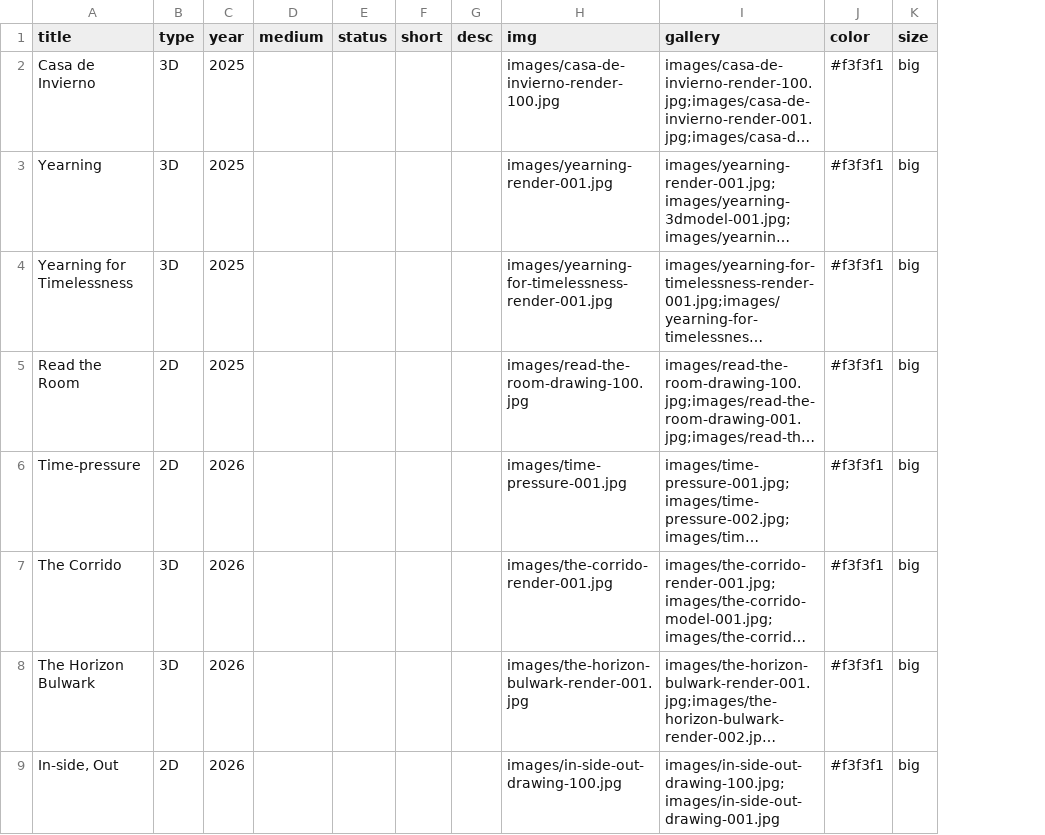
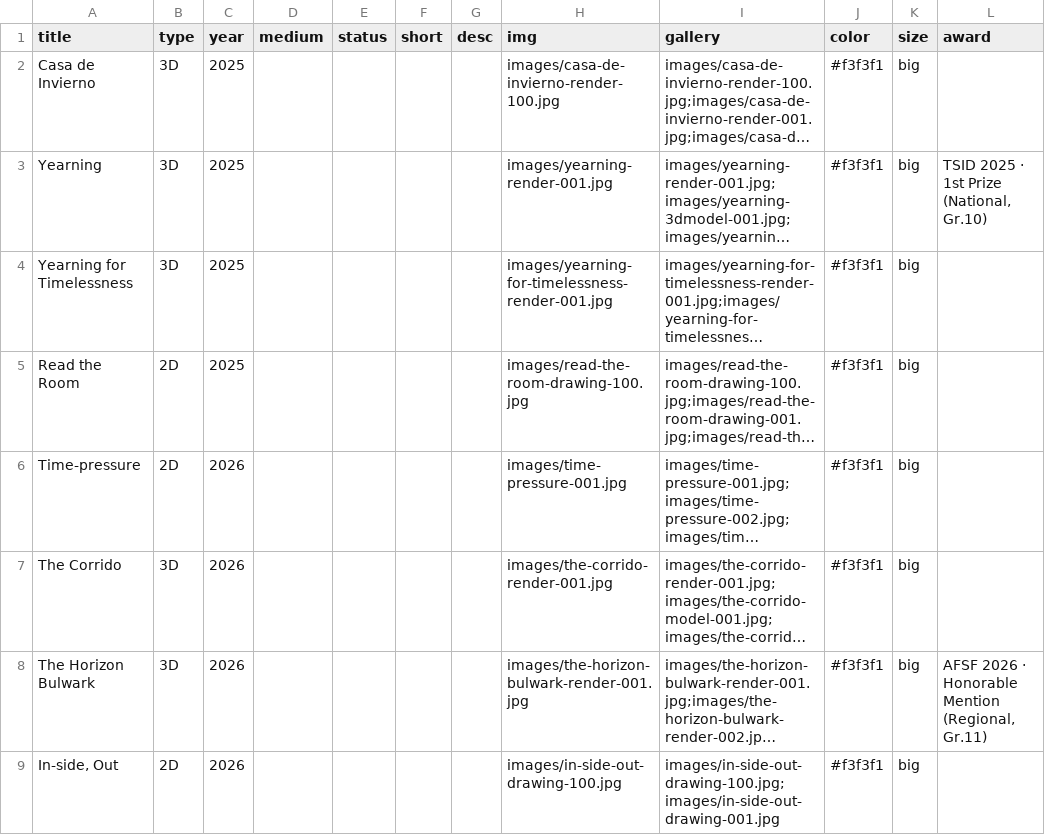
Before and after one commit to mir7673-dot/Portfolio, a CSV file: works.csv, drawn as a sheet; only a part is shown; long unchanged cells end in …; the diff names each change by its address in the sheet, - before the commit and + after, or states it on an @@ line.

```diff
--- a/works.csv
+++ b/works.csv
+column L (award), rows 3-8: TSID 2025 · 1st Prize (National, Gr.10) |  |  |  |  | AFSF 2026 · Honorable Mention (Regional, Gr.11)
```
Also changed, not shown: 1 other file.
